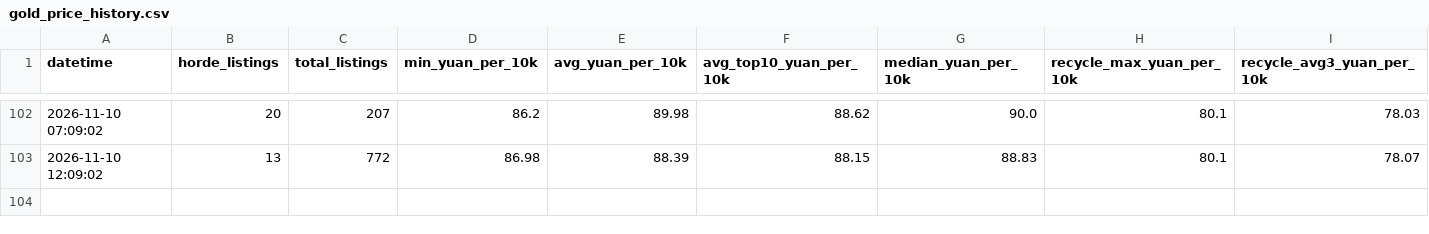
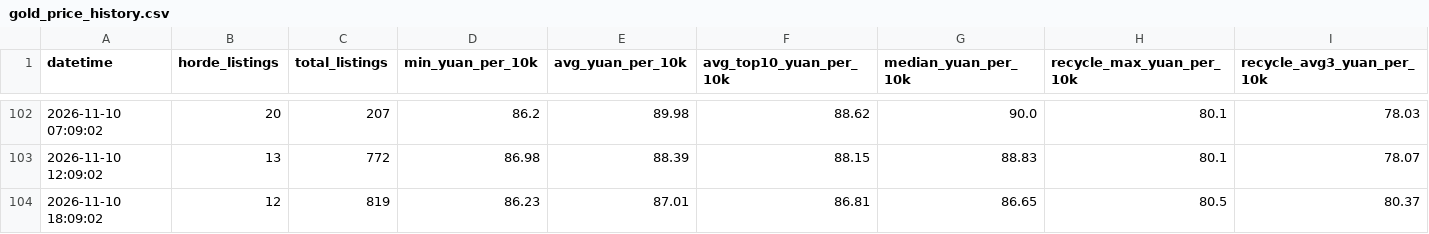
Before and after one commit to Wyao886/wow-gold-price, a CSV file: gold_price_history.csv, drawn as a sheet; only a part is shown, gaps mark what is left out; the diff names each change by its address in the sheet, - before the commit and + after, or states it on an @@ line.

Commit message:
gold: 2026-11-10 18:09

```diff
--- a/gold_price_history.csv
+++ b/gold_price_history.csv
+row 104: 2026-11-10 18:09:02 | 12 | 819 | 86.23 | 87.01 | 86.81 | 86.65 | 80.5 | 80.37
```
